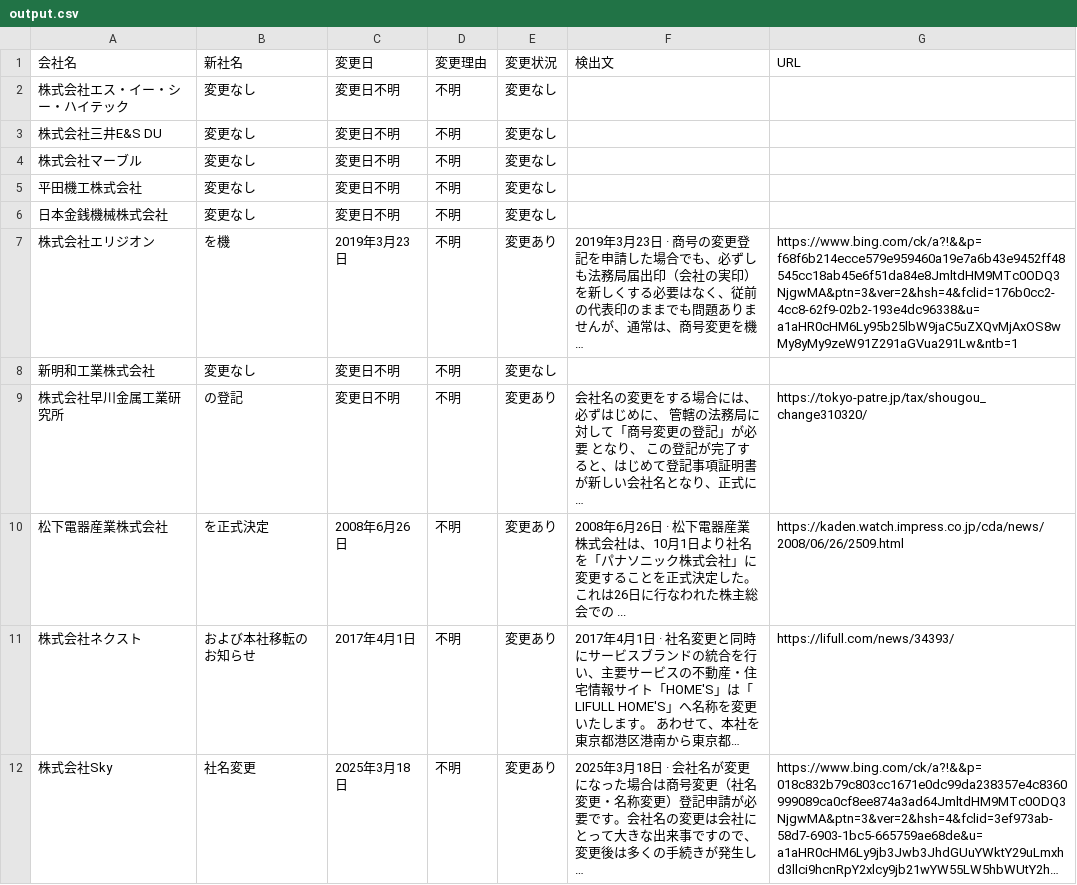
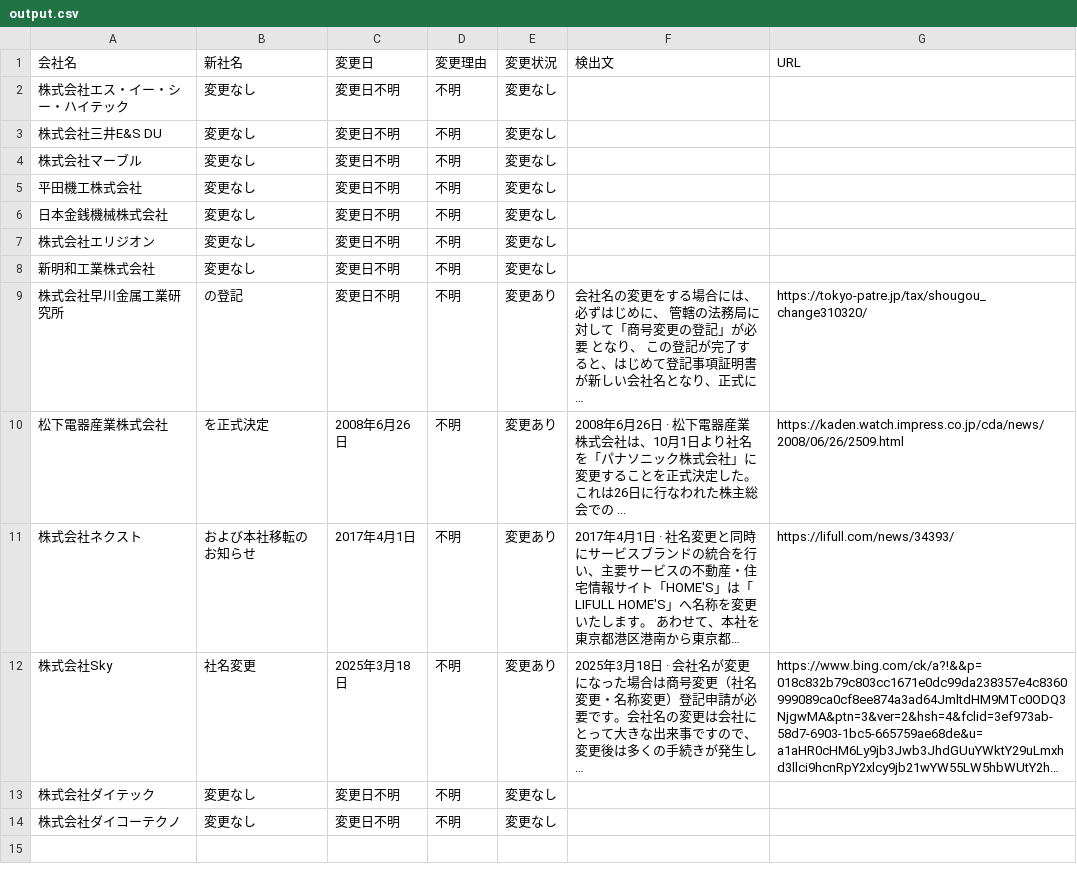
Before and after one commit to shigeoka-dtc/git, a CSV file: output.csv, drawn as a sheet; long unchanged cells end in …; the diff names each change by its address in the sheet, - before the commit and + after, or states it on an @@ line.

```diff
--- a/output.csv
+++ b/output.csv
-B7 (新社名): を機
+B7 (新社名): 変更なし
-C7 (変更日): 2019年3月23日
+C7 (変更日): 変更日不明
-E7 (変更状況): 変更あり
+E7 (変更状況): 変更なし
-F7 (検出文): 2019年3月23日 · 商号の変更登記を申請した場合でも、必ずしも法務局届出印（会社の実印）を新しくする必要はなく、従前の代表印のままでも問題ありませんが、通常は、商号変更を機 …
+F7 (検出文): (empty)
-G7 (URL): https://www.bing.com/ck/a?!&&p=f68f6b214ecce579e959460a19e7a6b43e9452ff48545cc18ab45e6f51da84e8JmltdHM9MTc0ODQ3NjgwMA&ptn=3&ver=2&hsh=4&fclid=176b0cc2-4cc8-62f9-02b2-193e4dc96338&u=a1aHR0cHM6Ly95b25lbW9jaC5uZXQvMjAxOS8wMy8yMy9zeW91Z291aGVua291Lw&ntb=1
+G7 (URL): (empty)
+row 13: 株式会社ダイテック | 変更なし | 変更日不明 | 不明 | 変更なし
+row 14: 株式会社ダイコーテクノ | 変更なし | 変更日不明 | 不明 | 変更なし
```
Also changed, not shown: 2 other files.
